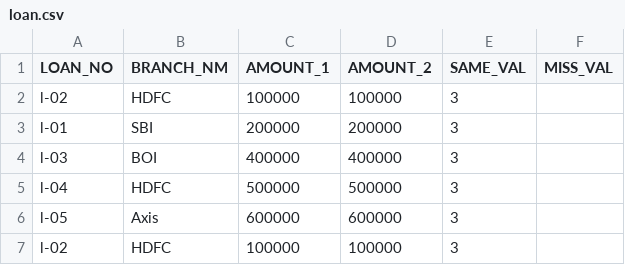
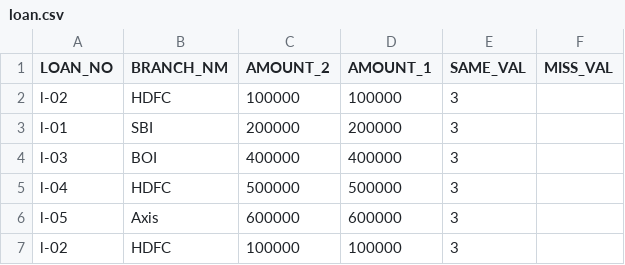
Before and after one commit to sheshan-doye-konvergeai/Myrepo, a CSV file: loan.csv, drawn as a sheet; only a part is shown.

Commit message:
Update loan.csv

```diff
--- a/loan.csv
+++ b/loan.csv
@@ -1,2 +1,2 @@
-LOAN_NO,BRANCH_NM,AMOUNT_1,AMOUNT_2,SAME_VAL,MISS_VAL
+LOAN_NO,BRANCH_NM,AMOUNT_2,AMOUNT_1,SAME_VAL,MISS_VAL
 l-02,HDFC,100000,100000,3,
```
